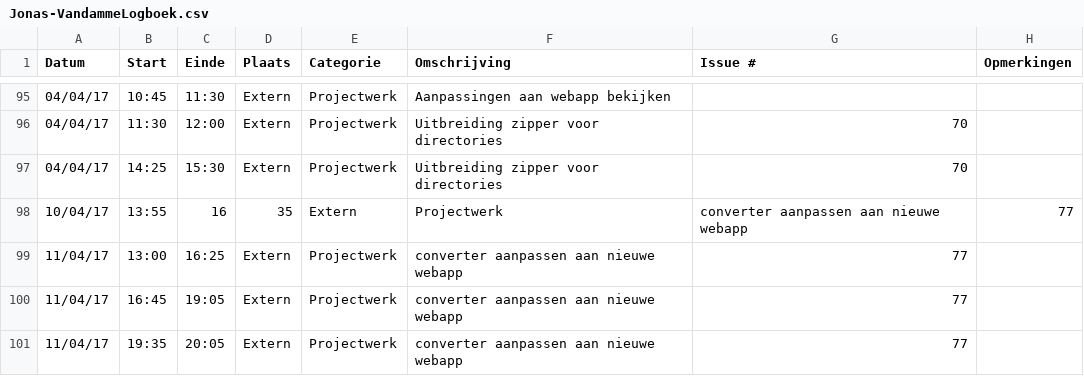
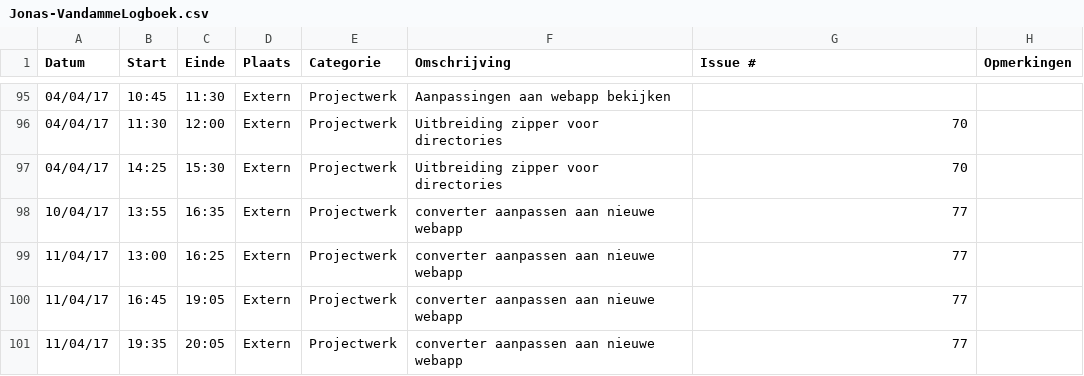
Before and after one commit to OpenWebslides/conversion-tool, a CSV file: Jonas-VandammeLogboek.csv, drawn as a sheet; only a part is shown, gaps mark what is left out; removed rows and columns are numbered as before the commit, all else as after; the diff names each change by its address in the sheet, - before the commit and + after, or states it on an @@ line.

Commit message:
Update Jonas-VandammeLogboek.csv

```diff
--- a/Jonas-VandammeLogboek.csv
+++ b/Jonas-VandammeLogboek.csv
-row 98: 10/04/17 | 13:55 | 16 | 35 | Extern | Projectwerk | converter aanpassen aan nieuwe webapp | 77
+row 98: 10/04/17 | 13:55 | 16:35 | Extern | Projectwerk | converter aanpassen aan nieuwe webapp | 77
```
